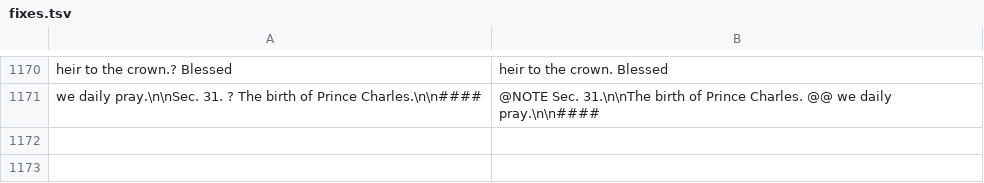
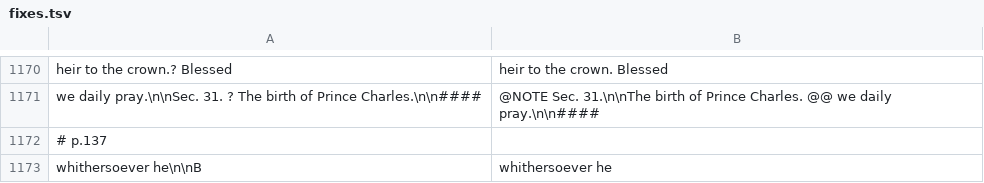
Before and after one commit to whcjb/whcjb.github.io, a TSV file: gouge_raw/psalm116/fixes.tsv, drawn as a sheet; only a part is shown, gaps mark what is left out.

```diff
--- a/gouge_raw/psalm116/fixes.tsv
+++ b/gouge_raw/psalm116/fixes.tsv
@@ -1171 +1171,3 @@ heir to the crown.? Blessed	heir to the crown. Blessed
 we daily pray.\n\nSec. 31. ? The birth of Prince Charles.\n\n#### 	@NOTE Sec. 31.\n\nThe birth of Prince Charles. @@ we daily pray.\n\n####
+# p.137
+whithersoever he\n\nB 	whithersoever he
```
Also changed, not shown: 1 other file.
